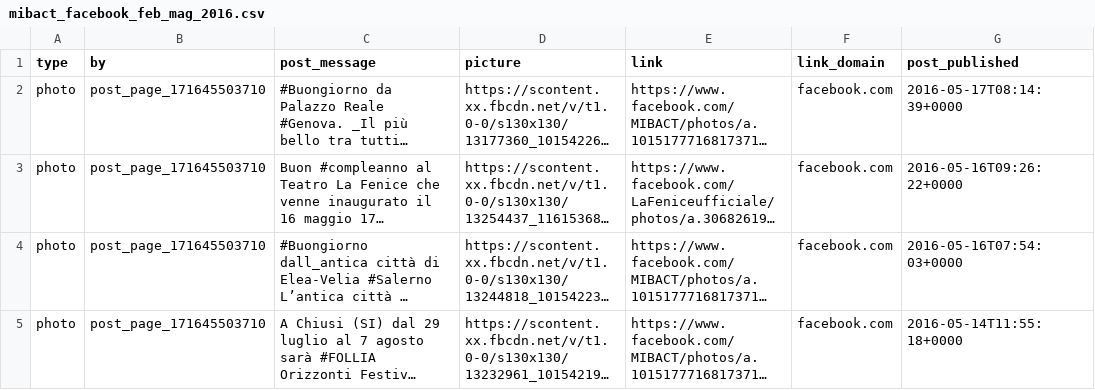
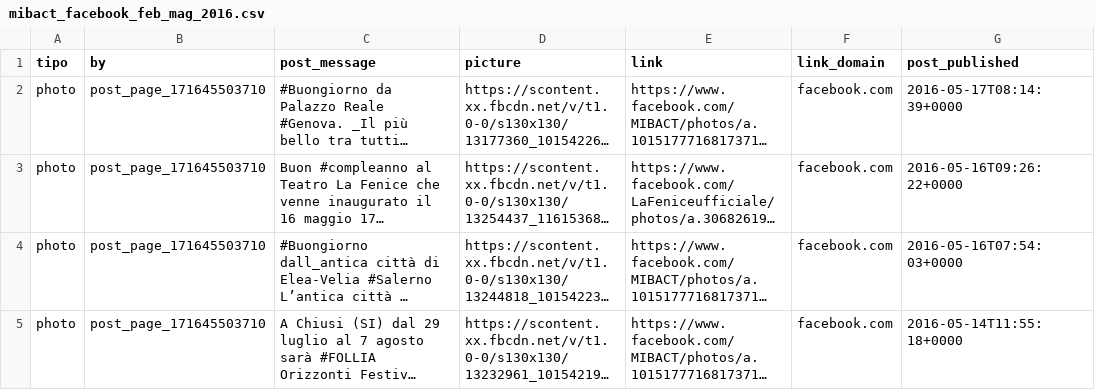
Before and after one commit to marcogoldin/data_science, a CSV file: mibact_facebook/mibact_facebook_feb_mag_2016.csv, drawn as a sheet; only a part is shown; long unchanged cells end in …; the diff names each change by its address in the sheet, - before the commit and + after, or states it on an @@ line.

Commit message:
column type > tipo

```diff
--- a/mibact_facebook/mibact_facebook_feb_mag_2016.csv
+++ b/mibact_facebook/mibact_facebook_feb_mag_2016.csv
-A1: type
+A1: tipo
```
